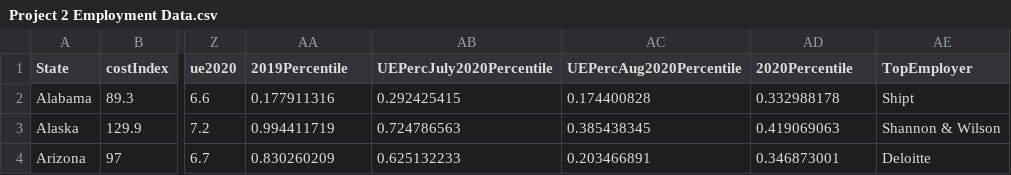
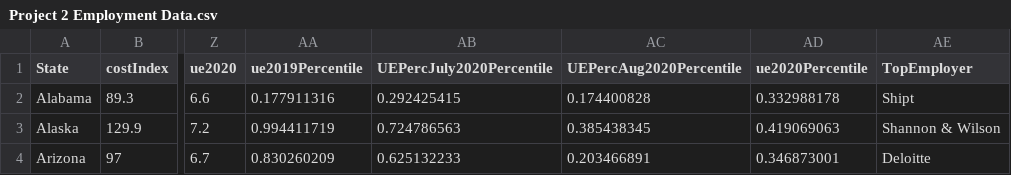
Before and after one commit to wrodden/Project_2, a CSV file: Project 2 Employment Data.csv, drawn as a sheet; only a part is shown, gaps mark what is left out; the diff names each change by its address in the sheet, - before the commit and + after, or states it on an @@ line.

Commit message:
Update Project 2 Employment Data.csv

```diff
--- a/Project 2 Employment Data.csv
+++ b/Project 2 Employment Data.csv
-AA1: 2019Percentile
+AA1: ue2019Percentile
-AD1: 2020Percentile
+AD1: ue2020Percentile
```
